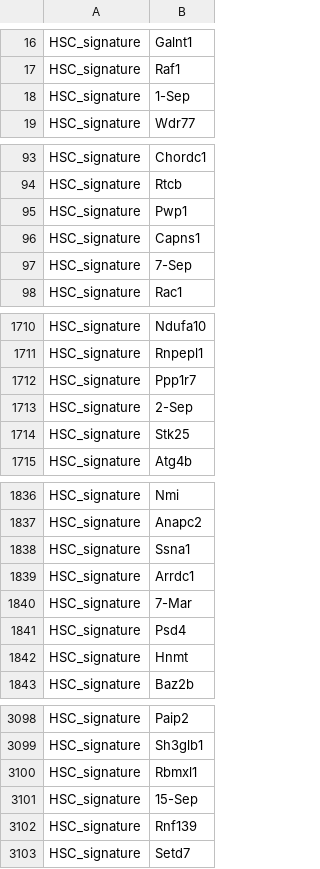
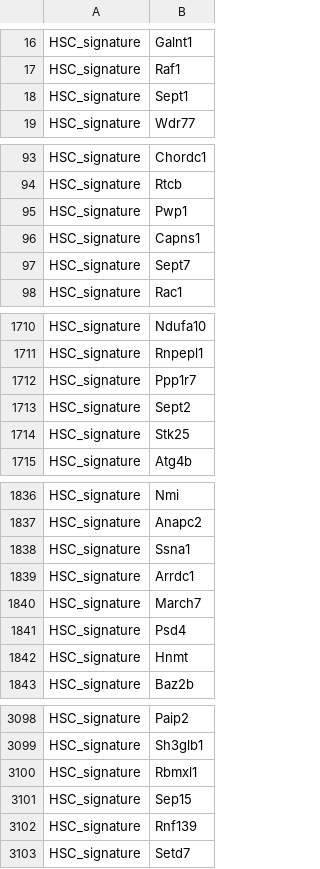
Before and after one commit to Minaren/JMML-single-cell-spatial-analysis, a CSV file: code_publication/data/gene_sets/function_mouse_HSC.csv, drawn as a sheet; only a part is shown, gaps mark what is left out; the diff covers the shown part only.

```diff
--- a/code_publication/data/gene_sets/function_mouse_HSC.csv
+++ b/code_publication/data/gene_sets/function_mouse_HSC.csv
@@ -17,3 +17,3 @@ HSC_signature,Galnt1
 HSC_signature,Raf1
-HSC_signature,1-Sep
+HSC_signature,Sept1
 HSC_signature,Wdr77
@@ -96,3 +96,3 @@ HSC_signature,Pwp1
 HSC_signature,Capns1
-HSC_signature,7-Sep
+HSC_signature,Sept7
 HSC_signature,Rac1
@@ -1712,3 +1712,3 @@ HSC_signature,Rnpepl1
 HSC_signature,Ppp1r7
-HSC_signature,2-Sep
+HSC_signature,Sept2
 HSC_signature,Stk25
@@ -1839,3 +1839,3 @@ HSC_signature,Ssna1
 HSC_signature,Arrdc1
-HSC_signature,7-Mar
+HSC_signature,March7
 HSC_signature,Psd4
@@ -3100,3 +3100,3 @@ HSC_signature,Sh3glb1
 HSC_signature,Rbmxl1
-HSC_signature,15-Sep
+HSC_signature,Sep15
 HSC_signature,Rnf139
```
Also changed, not shown: 18 edited cells elsewhere in this file, code_publication/data/gene_sets/gsva_mouse_cluster.csv, code_publication/environment/software_versions.tsv, 23 other files.
